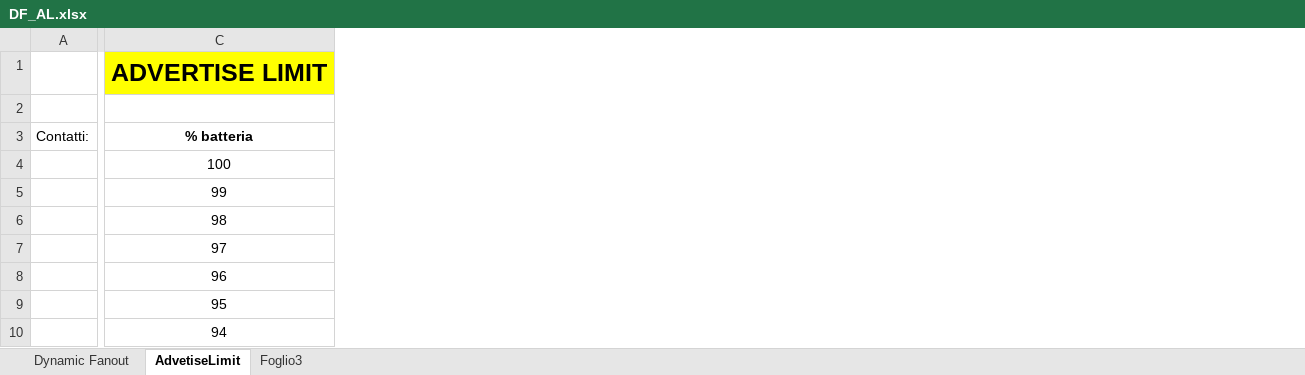
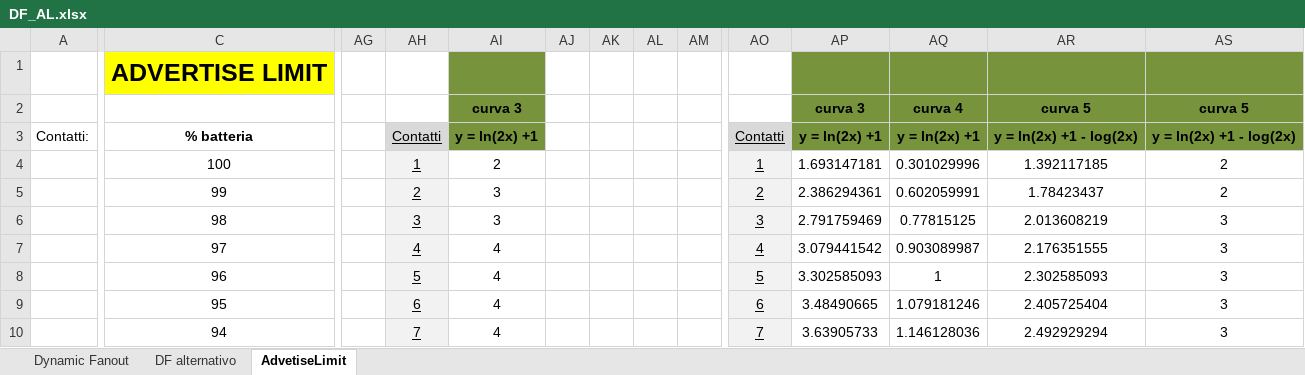
Before and after one commit to lorenzo-pagliari/Tesi, an Excel workbook: DF_AL.xlsx, sheet AdvetiseLimit, drawn as a sheet; only a part is shown, gaps mark what is left out; values as stored, in another font and other column widths than the file's, no borders; charts and pictures not drawn; the diff covers the shown part only; the diff names each change by its address in the sheet, - before the commit and + after, or states it on an @@ line.

```diff
--- a/DF_AL.xlsx (sheet AdvetiseLimit)
+++ b/DF_AL.xlsx (sheet AdvetiseLimit)
-sheet tab: Foglio3
+sheet tab: DF alternativo
@@ sheet tab order changed: Dynamic Fanout | DF alternativo | AdvetiseLimit @@
+column AG, empty
+column AH, rows 3-10: Contatti | 1 | 2 | 3 | 4 | 5 | 6 | 7
+column AI, rows 2-10: curva 3 | y = ln(2x) +1 | 2 | 3 | 3 | 4 | 4 | 4 | 4
+column AJ, empty
+column AK, empty
+column AL, empty
+column AM, empty
+column AO, rows 3-10: Contatti | 1 | 2 | 3 | 4 | 5 | 6 | 7
+column AP, rows 2-10: curva 3 | y = ln(2x) +1 | 1.693147181 | 2.386294361 | 2.791759469 | 3.079441542 | 3.302585093 | 3.48490665 | 3.63905733
+column AQ, rows 2-10: curva 4 | y = ln(2x) +1 | 0.301029996 | 0.602059991 | 0.77815125 | 0.903089987 | 1 | 1.079181246 | 1.146128036
+column AR, rows 2-10: curva 5 | y = ln(2x) +1 - log(2x) | 1.392117185 | 1.78423437 | 2.013608219 | 2.176351555 | 2.302585093 | 2.405725404 | 2.492929294
+column AS, rows 2-10: curva 5 | y = ln(2x) +1 - log(2x) | 2 | 2 | 3 | 3 | 3 | 3 | 3
```
Also changed, not shown: 1 added column elsewhere in this sheet, sheet DF alternativo, sheet Dynamic Fanout, charts or pictures, 7 other files.
